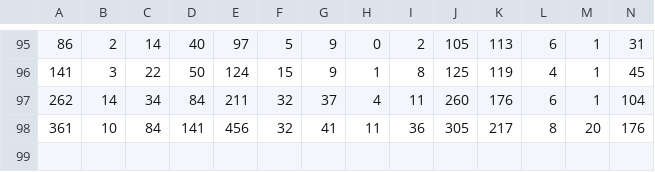
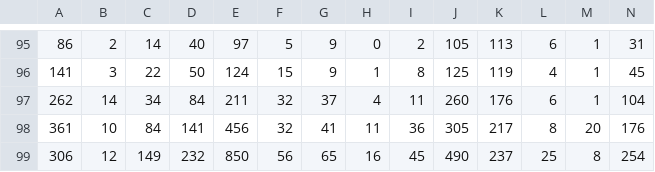
Before and after one commit to wenxuanye/FluHospPlot, a CSV file: 2022-11-14/2022-11-14__fluhospdata_wide.csv, drawn as a sheet; only a part is shown, gaps mark what is left out; rows hold the shown columns only; the diff names each change by its address in the sheet, - before the commit and + after, or states it on an @@ line.

```diff
--- a/2022-11-14/2022-11-14__fluhospdata_wide.csv
+++ b/2022-11-14/2022-11-14__fluhospdata_wide.csv
+row 99: 306 | 12 | 149 | 232 | 850 | 56 | 65 | 16 | 45 | 490 | 237 | 25 | 8 | 254
```
Also changed, not shown: 2022-11-14/2022-11-14__fluhospdata_long.csv, fluHospData__long.csv, 55 other files.
